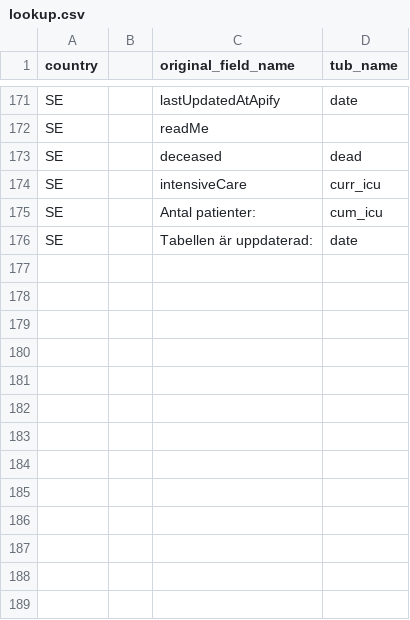
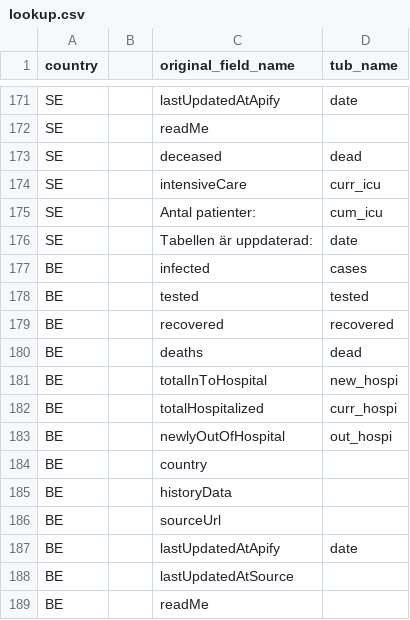
Before and after one commit to clementlefevre/Checker-Covid, a CSV file: data/lookup.csv, drawn as a sheet; only a part is shown, gaps mark what is left out.

Commit message:
change BE data source to Apify

```diff
--- a/data/lookup.csv
+++ b/data/lookup.csv
@@ -176 +176,14 @@ SE,,Antal patienter:,cum_icu
 SE,,Tabellen är uppdaterad:,date
+BE,,infected,cases
+BE,,tested              ,tested
+BE,,recovered,recovered
+BE,,deaths,dead
+BE,,totalInToHospital,new_hospi
+BE,,totalHospitalized,curr_hospi
+BE,,newlyOutOfHospital ,out_hospi
+BE,,country,
+BE,,historyData,
+BE,,sourceUrl,
+BE,,lastUpdatedAtApify,date
+BE,,lastUpdatedAtSource ,
+BE,,readMe,
```
Also changed, not shown: 4 other files.
